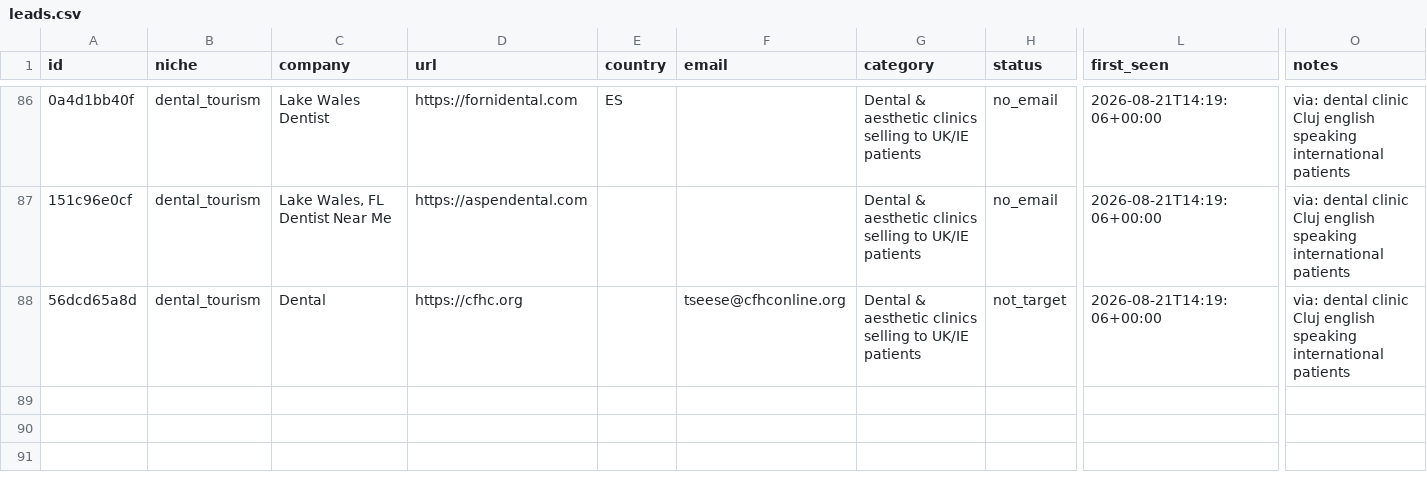
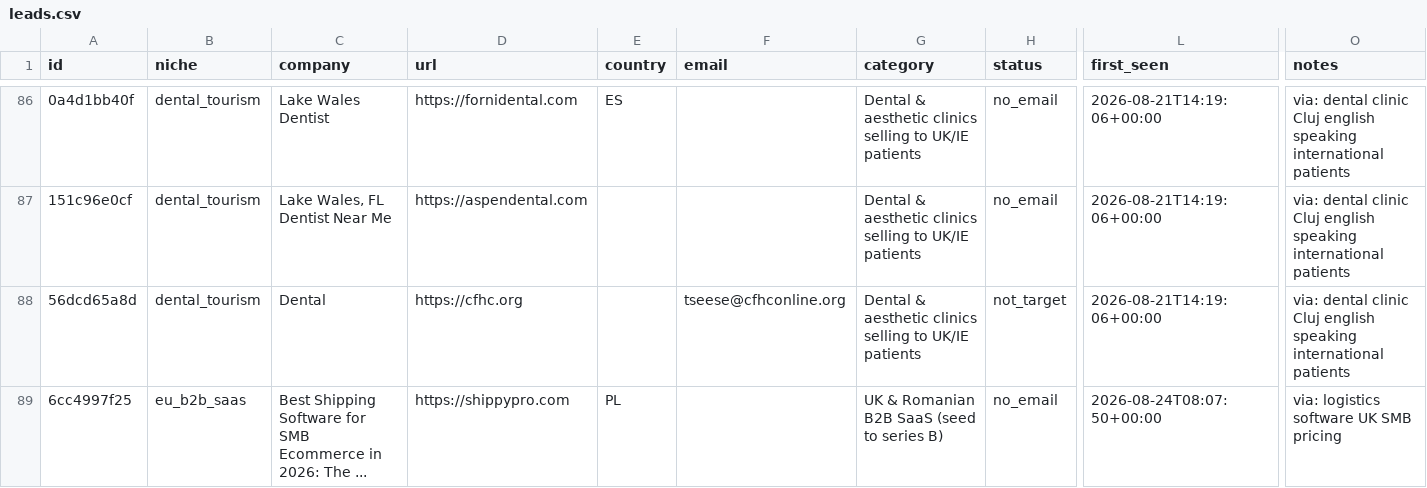
Before and after one commit to codeaz-org/agentcout, a CSV file: data/leads.csv, drawn as a sheet; only a part is shown, gaps mark what is left out; rows hold the shown columns only; the diff covers the shown part only; the diff names each change by its address in the sheet, - before the commit and + after, or states it on an @@ line.

```diff
--- a/data/leads.csv
+++ b/data/leads.csv
+row 89: 6cc4997f25 | eu_b2b_saas | Best Shipping Software for SMB Ecommerce in 2026: The ... | https://shippypro.com | PL |  | UK & Romanian B2B SaaS (seed to series B) | no_email | 2026-08-24T08:07:50+00:00 | via: logistics software UK SMB pricing
```
Also changed, not shown: 2 added rows and 2 edited cells elsewhere in this file, 2 other files.
